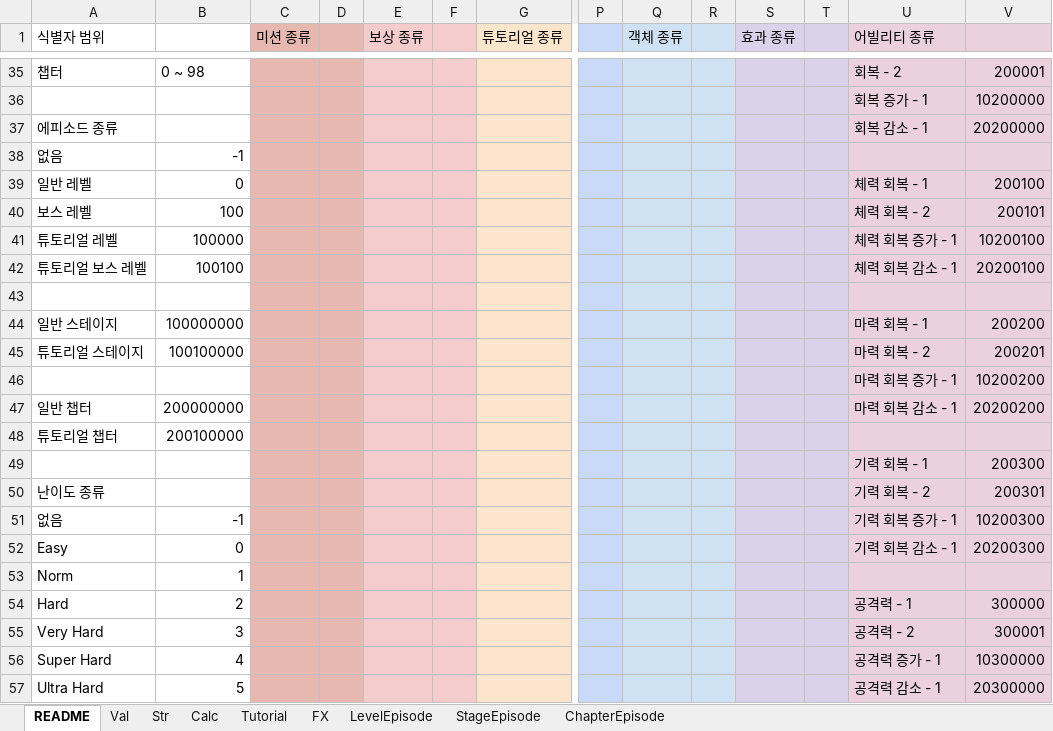
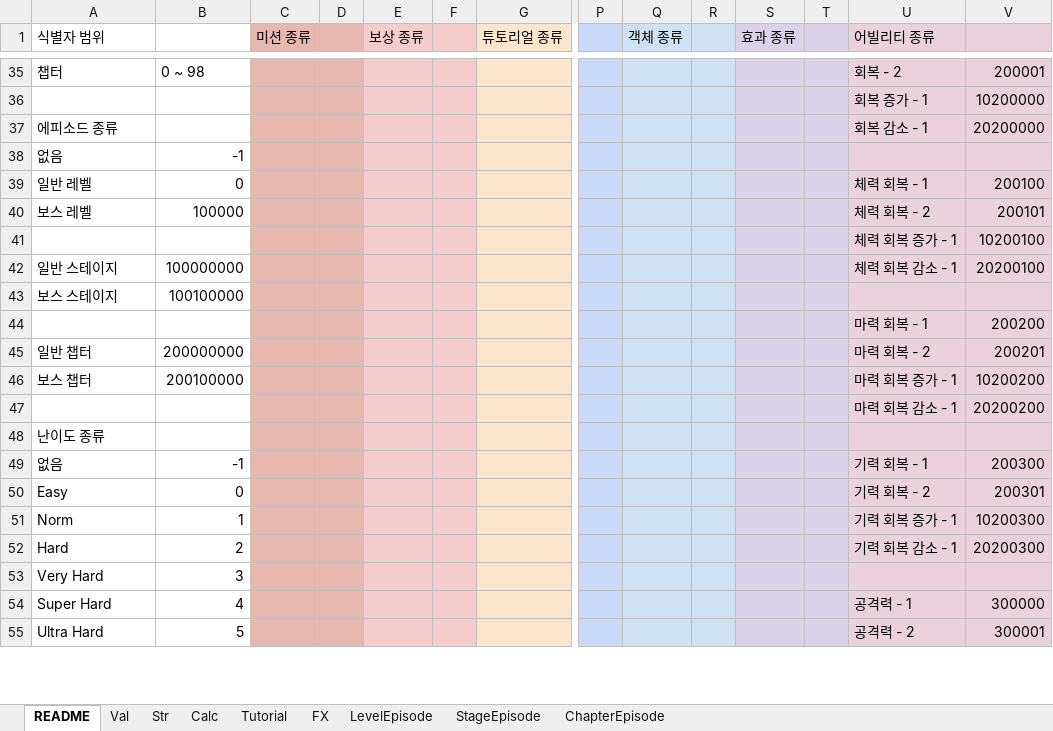
Before and after one commit to devmodle/0300000001.module_unitypackages, an Excel workbook: Templates/Tables/EtcInfo/G_EtcInfoTable.xlsx, sheet README, drawn as a sheet; only a part is shown, gaps mark what is left out; values as stored, in another font and other column widths than the file's, no borders; charts and pictures not drawn; removed rows and columns are numbered as before the commit, all else as after; rows hold the shown columns only; the diff covers the shown part only; the diff names each change by its address in the sheet, - before the commit and + after, or states it on an @@ line.

```diff
--- a/Templates/Tables/EtcInfo/G_EtcInfoTable.xlsx (sheet README)
+++ b/Templates/Tables/EtcInfo/G_EtcInfoTable.xlsx (sheet README)
-B40: 100
+B40: 100000
-row 41: 튜토리얼 레벨 | 100000 |  |  |  |  |  |  |  |  |  |  | 체력 회복 증가 - 1 | 10200100
-row 42: 튜토리얼 보스 레벨 | 100100 |  |  |  |  |  |  |  |  |  |  | 체력 회복 감소 - 1 | 20200100
-row 41: (empty)
+row 41:  |  |  |  |  |  |  |  |  |  |  |  | 체력 회복 증가 - 1 | 10200100
-U42 (어빌리티 종류): 마력 회복 - 1
+U42 (어빌리티 종류): 체력 회복 감소 - 1
-V42: 200200
+V42: 20200100
-row 45: 튜토리얼 스테이지 | 100100000 |  |  |  |  |  |  |  |  |  |  | 마력 회복 - 2 | 200201
-row 46:  |  |  |  |  |  |  |  |  |  |  |  | 마력 회복 증가 - 1 | 10200200
+row 43: 보스 스테이지 | 100100000
+row 44:  |  |  |  |  |  |  |  |  |  |  |  | 마력 회복 - 1 | 200200
-U45 (어빌리티 종류): 마력 회복 감소 - 1
+U45 (어빌리티 종류): 마력 회복 - 2
-V45: 20200200
+V45: 200201
-row 48: 튜토리얼 챕터 | 200100000
-row 49:  |  |  |  |  |  |  |  |  |  |  |  | 기력 회복 - 1 | 200300
+row 46: 보스 챕터 | 200100000 |  |  |  |  |  |  |  |  |  |  | 마력 회복 증가 - 1 | 10200200
+row 47:  |  |  |  |  |  |  |  |  |  |  |  | 마력 회복 감소 - 1 | 20200200
-U48 (어빌리티 종류): 기력 회복 - 2
+U48 (어빌리티 종류): (empty)
-V48: 200301
+V48: (empty)
-U49 (어빌리티 종류): 기력 회복 증가 - 1
+U49 (어빌리티 종류): 기력 회복 - 1
-V49: 10200300
+V49: 200300
-U50 (어빌리티 종류): 기력 회복 감소 - 1
+U50 (어빌리티 종류): 기력 회복 - 2
-V50: 20200300
+V50: 200301
-U51 (어빌리티 종류): (empty)
+U51 (어빌리티 종류): 기력 회복 증가 - 1
-V51: (empty)
+V51: 10200300
-U52 (어빌리티 종류): 공격력 - 1
+U52 (어빌리티 종류): 기력 회복 감소 - 1
-V52: 300000
+V52: 20200300
-U53 (어빌리티 종류): 공격력 - 2
+U53 (어빌리티 종류): (empty)
-V53: 300001
+V53: (empty)
-U54 (어빌리티 종류): 공격력 증가 - 1
+U54 (어빌리티 종류): 공격력 - 1
-V54: 10300000
+V54: 300000
-U55 (어빌리티 종류): 공격력 감소 - 1
+U55 (어빌리티 종류): 공격력 - 2
-V55: 20300000
+V55: 300001
```
Also changed, not shown: 2 added rows and 15 edited cells elsewhere in this sheet, formulas that keep their value, Templates/Tables/AbilityInfo/G_AbilityInfoTable.xlsx, Templates/Tables/MissionInfo/G_MissionInfoTable.xlsx, 7 other files.
